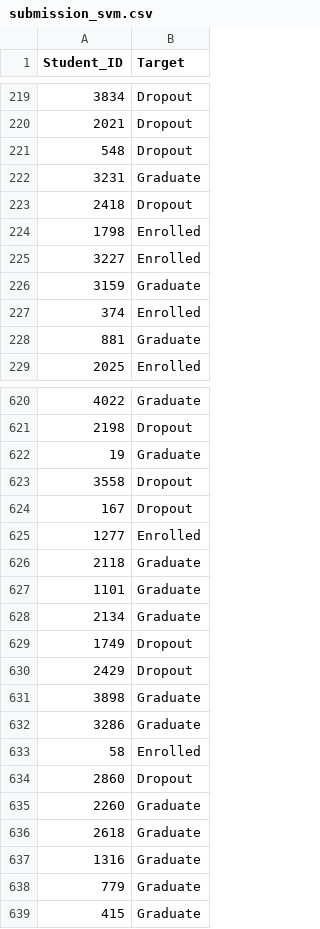
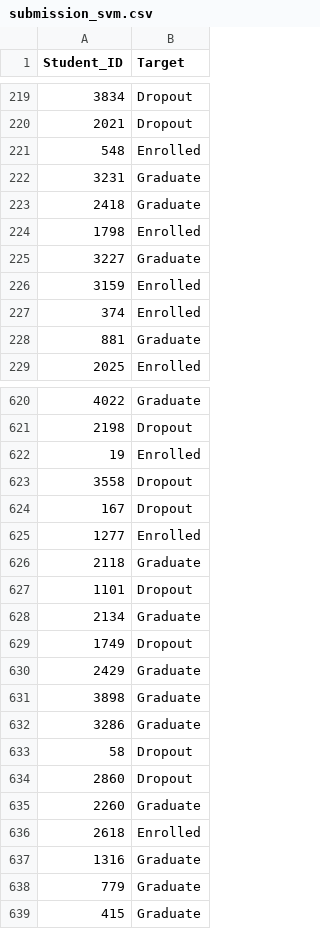
Before and after one commit to KennethhPoenadi/AI-Shiteru, a CSV file: submission_svm.csv, drawn as a sheet; only a part is shown, gaps mark what is left out; the diff covers the shown part only.

```diff
--- a/submission_svm.csv
+++ b/submission_svm.csv
@@ -220,8 +220,8 @@ Student_ID,Target
 2021,Dropout
-548,Dropout
+548,Enrolled
 3231,Graduate
-2418,Dropout
+2418,Graduate
 1798,Enrolled
-3227,Enrolled
-3159,Graduate
+3227,Graduate
+3159,Enrolled
 374,Enrolled
@@ -621,3 +621,3 @@ Student_ID,Target
 2198,Dropout
-19,Graduate
+19,Enrolled
 3558,Dropout
@@ -626,12 +626,12 @@ Student_ID,Target
 2118,Graduate
-1101,Graduate
+1101,Dropout
 2134,Graduate
 1749,Dropout
-2429,Dropout
+2429,Graduate
 3898,Graduate
 3286,Graduate
-58,Enrolled
+58,Dropout
 2860,Dropout
 2260,Graduate
-2618,Graduate
+2618,Enrolled
 1316,Graduate
```
Also changed, not shown: 168 edited cells elsewhere in this file, submission_lr.csv, 1 other file.
